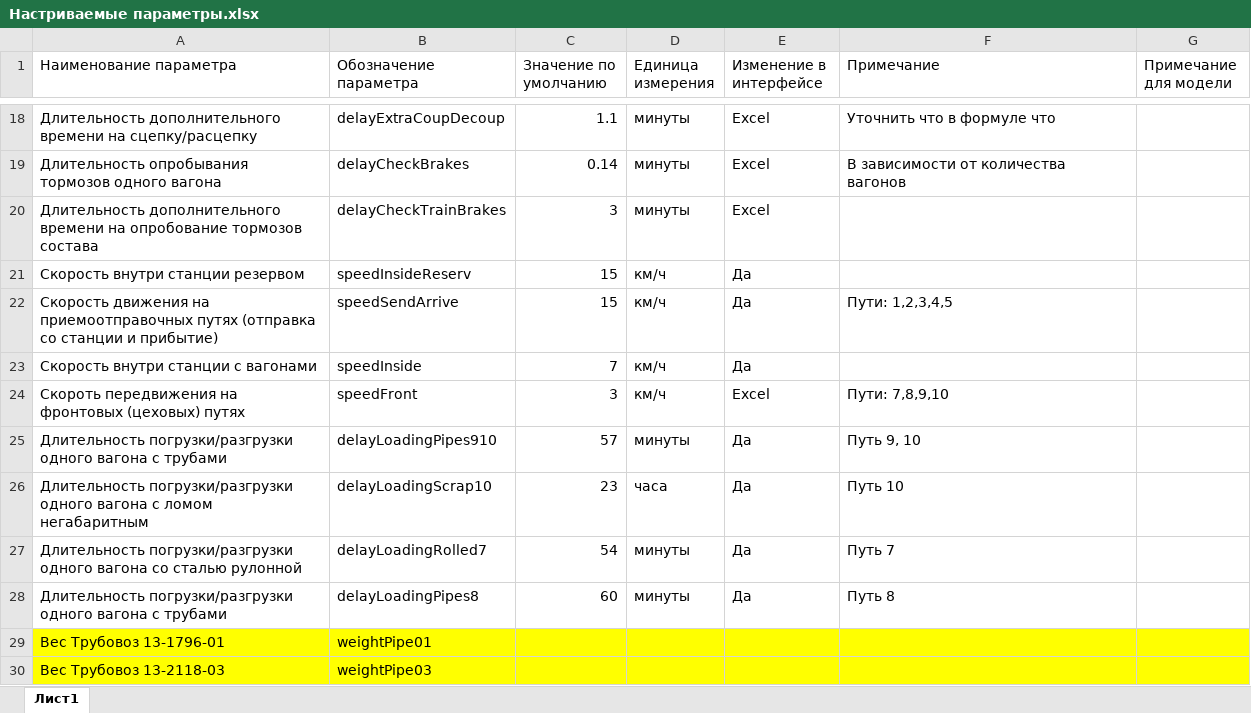
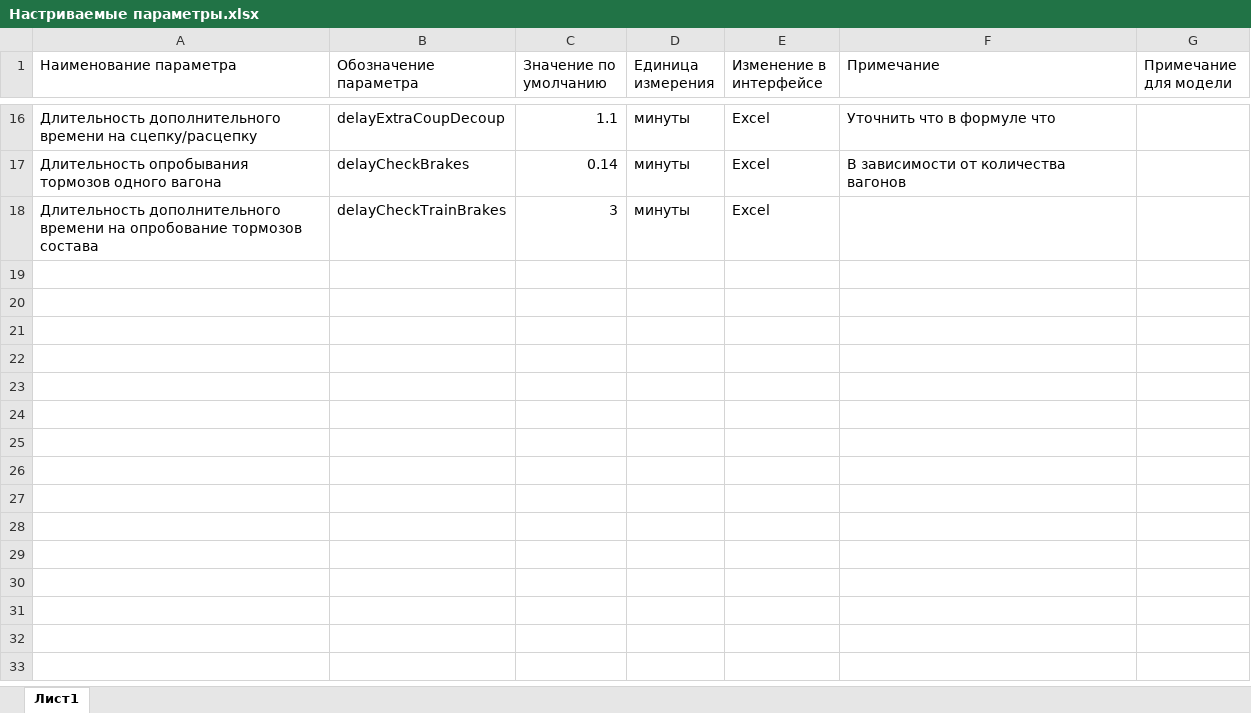
Before and after one commit to Mrakobeznt/zd_station, an Excel workbook: motmos_zd/Справочники/Настриваемые параметры.xlsx, sheet Лист1, drawn as a sheet; only a part is shown, gaps mark what is left out; values as stored, in another font and other column widths than the file's, no borders; the diff covers the shown part only; the diff names each change by its address in the sheet, - before the commit and + after, or states it on an @@ line.

```diff
--- a/motmos_zd/Справочники/Настриваемые параметры.xlsx (sheet Лист1)
+++ b/motmos_zd/Справочники/Настриваемые параметры.xlsx (sheet Лист1)
-row 21: Скорость внутри станции резервом | speedInsideReserv | 15 | км/ч | Да
-row 22: Скорость движения на приемоотправочных путях (отправка со станции и прибытие) | speedSendArrive | 15 | км/ч | Да | Пути: 1,2,3,4,5
-row 23: Скорость внутри станции с вагонами | speedInside | 7 | км/ч | Да
-row 24: Скороть передвижения на фронтовых (цеховых) путях | speedFront | 3 | км/ч | Excel | Пути: 7,8,9,10
-row 25: Длительность погрузки/разгрузки одного вагона с трубами | delayLoadingPipes910 | 57 | минуты | Да | Путь 9, 10
-row 26: Длительность погрузки/разгрузки одного вагона с ломом негабаритным | delayLoadingScrap10 | 23 | часа | Да | Путь 10
-row 27: Длительность погрузки/разгрузки одного вагона со сталью рулонной | delayLoadingRolled7 | 54 | минуты | Да | Путь 7
-row 28: Длительность погрузки/разгрузки одного вагона с трубами | delayLoadingPipes8 | 60 | минуты | Да | Путь 8
-row 29: Вес Трубовоз 13-1796-01 | weightPipe01
-row 30: Вес Трубовоз 13-2118-03 | weightPipe03
```
Also changed, not shown: 11 removed rows elsewhere in this sheet, motmos_zd/Исходные данные.xlsx, motmos_zd/Справочники/Пути.xlsx, 4 other files.
